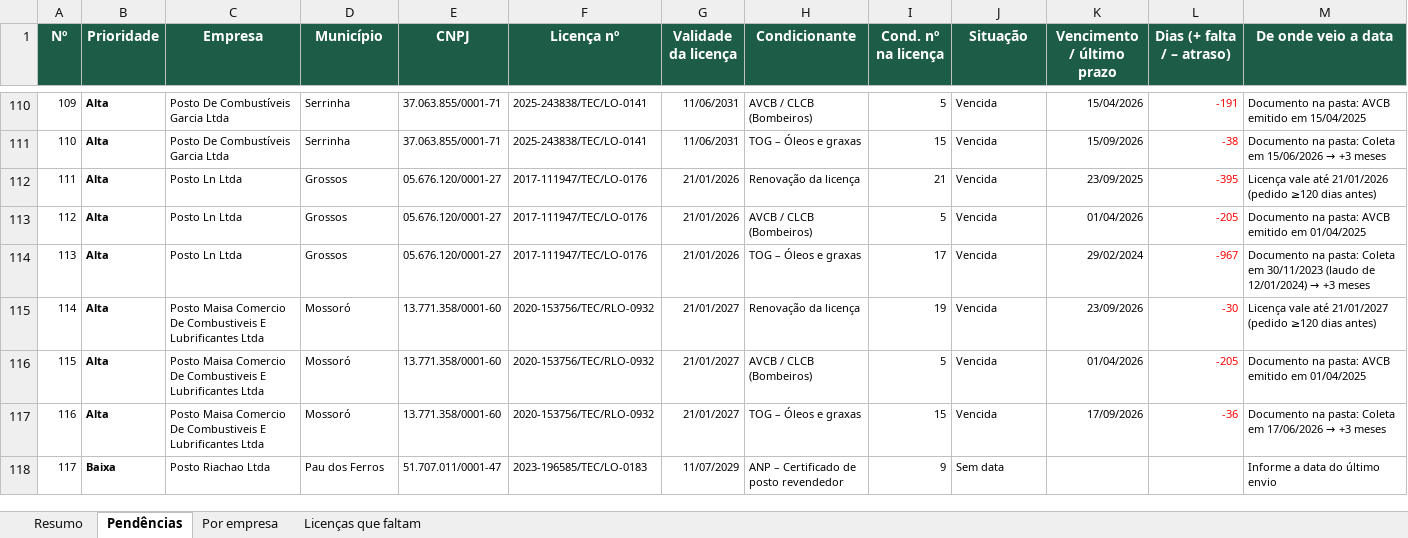
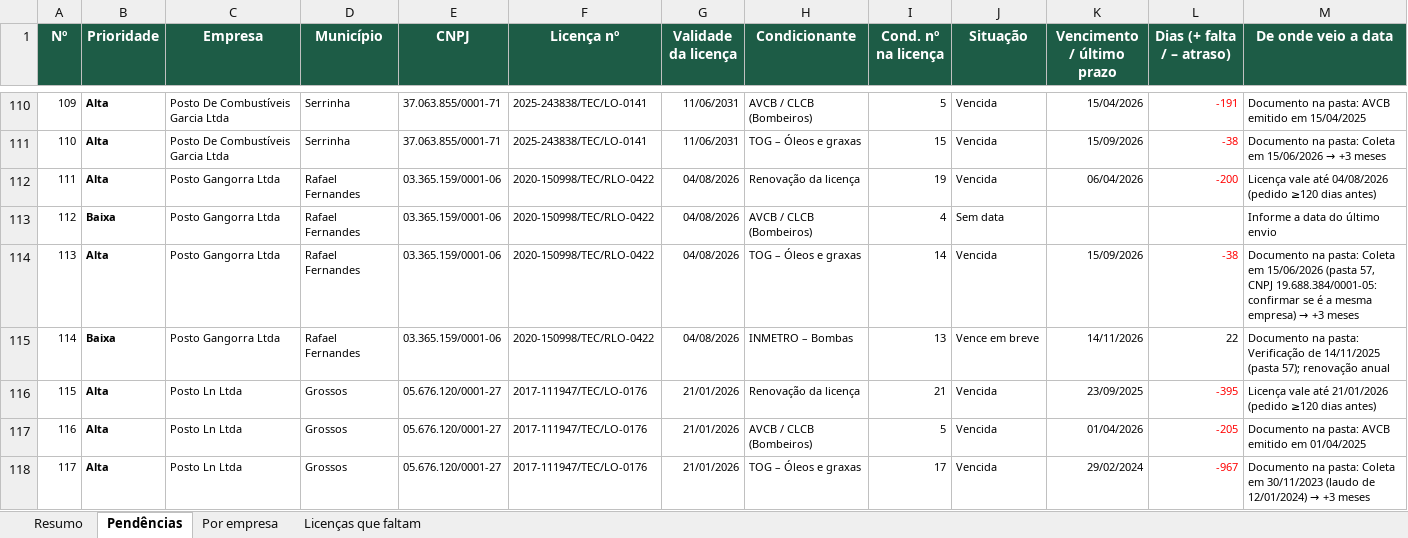
Before and after one commit to erickgenarthe/VK, an Excel workbook: pendencias-condicionantes-2026-10-23.xlsx, sheet Pendências, drawn as a sheet; only a part is shown, gaps mark what is left out; the shorter side is filled out with more unchanged rows; values as stored, in another font and other column widths than the file's, no borders; charts and pictures and conditional formats not drawn; addresses are those after the commit; rows hold the shown columns only; the diff names each change by its address in the sheet, - before the commit and + after, or states it on an @@ line.

```diff
--- a/pendencias-condicionantes-2026-10-23.xlsx (sheet Pendências)
+++ b/pendencias-condicionantes-2026-10-23.xlsx (sheet Pendências)
+row 112: 111 | Alta | Posto Gangorra Ltda | Rafael Fernandes | 03.365.159/0001-06 | 2020-150998/TEC/RLO-0422 | 04/08/2026 | Renovação da licença | 19 | Vencida | 06/04/2026 | -200 | Licença vale até 04/08/2026 (pedido ≥120 dias antes)
+row 113: 112 | Baixa | Posto Gangorra Ltda | Rafael Fernandes | 03.365.159/0001-06 | 2020-150998/TEC/RLO-0422 | 04/08/2026 | AVCB / CLCB (Bombeiros) | 4 | Sem data |  |  | Informe a data do último envio
+row 114: 113 | Alta | Posto Gangorra Ltda | Rafael Fernandes | 03.365.159/0001-06 | 2020-150998/TEC/RLO-0422 | 04/08/2026 | TOG – Óleos e graxas | 14 | Vencida | 15/09/2026 | -38 | Documento na pasta: Coleta em 15/06/2026 (pasta 57, CNPJ 19.688.384/0001-05: confirmar se é a mesma empresa) → +3 meses
+row 115: 114 | Baixa | Posto Gangorra Ltda | Rafael Fernandes | 03.365.159/0001-06 | 2020-150998/TEC/RLO-0422 | 04/08/2026 | INMETRO – Bombas | 13 | Vence em breve | 14/11/2026 | 22 | Documento na pasta: Verificação de 14/11/2025 (pasta 57); renovação anual
@@ column A (Nº) renumbered from row 116 down @@
```
Also changed, not shown: sheet Resumo, sheet Por empresa, sheet Licenças que faltam, formulas that keep their value, 2 other files.
